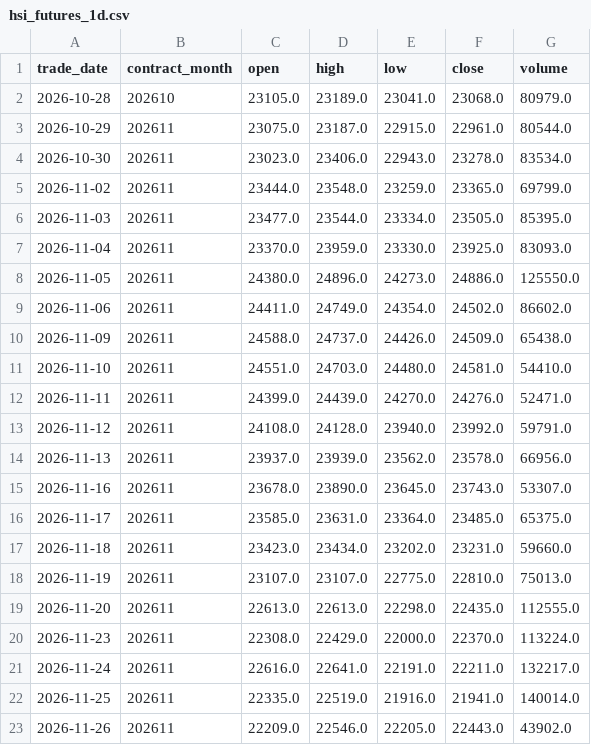
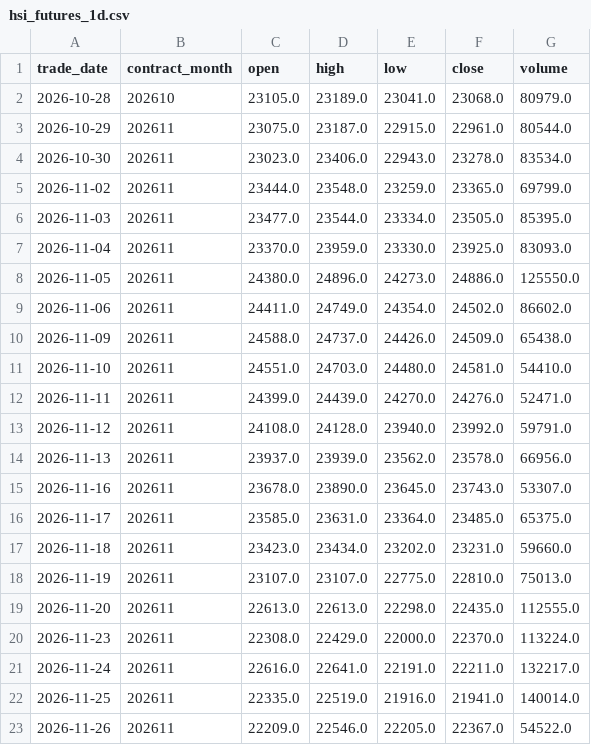
Before and after one commit to leichanseng-bit/hsi-futures-tracker, a CSV file: hsi_futures_1d.csv, drawn as a sheet.

```diff
--- a/hsi_futures_1d.csv
+++ b/hsi_futures_1d.csv
@@ -22,2 +22,2 @@
 2026-11-25,202611,22335.0,22519.0,21916.0,21941.0,140014.0
-2026-11-26,202611,22209.0,22546.0,22205.0,22443.0,43902.0
+2026-11-26,202611,22209.0,22546.0,22205.0,22367.0,54522.0
```
Also changed, not shown: hsi_futures_15m.csv, hsi_futures_1h.csv, 9 other files.
